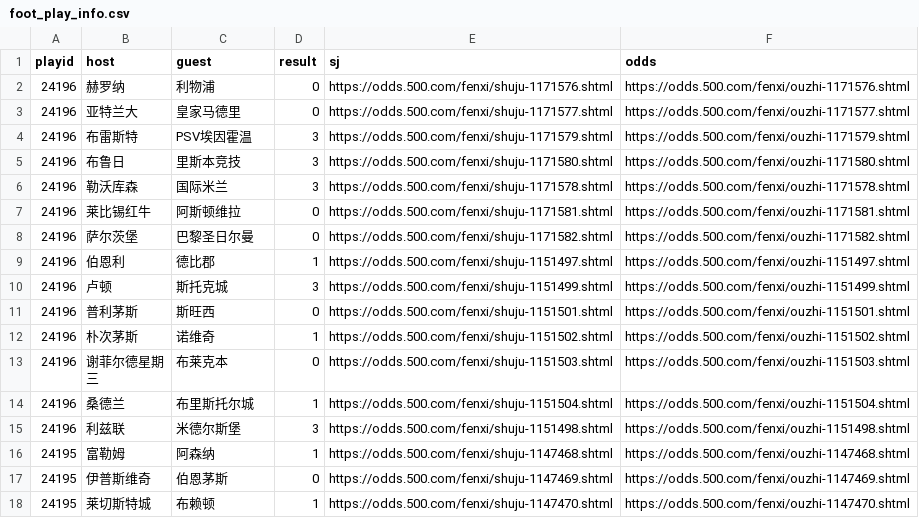
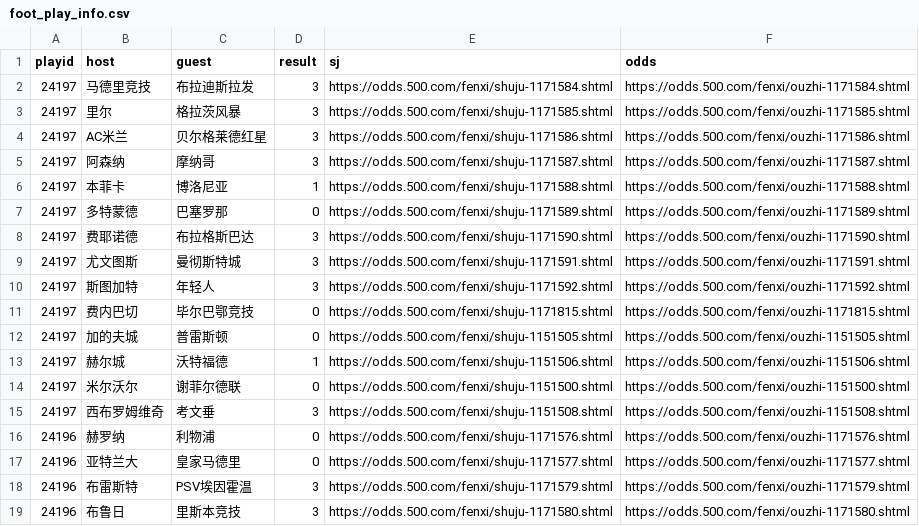
Before and after one commit to ipdisabled/fetch_data, a CSV file: foot_play_info.csv, drawn as a sheet; only a part is shown; the shorter side is filled out with more unchanged rows; the diff names each change by its address in the sheet, - before the commit and + after, or states it on an @@ line.

```diff
--- a/foot_play_info.csv
+++ b/foot_play_info.csv
+row 2: 24197 | 马德里竞技 | 布拉迪斯拉发 | 3 | https://odds.500.com/fenxi/shuju-1171584.shtml | https://odds.500.com/fenxi/ouzhi-1171584.shtml
+row 3: 24197 | 里尔 | 格拉茨风暴 | 3 | https://odds.500.com/fenxi/shuju-1171585.shtml | https://odds.500.com/fenxi/ouzhi-1171585.shtml
+row 4: 24197 | AC米兰 | 贝尔格莱德红星 | 3 | https://odds.500.com/fenxi/shuju-1171586.shtml | https://odds.500.com/fenxi/ouzhi-1171586.shtml
+row 5: 24197 | 阿森纳 | 摩纳哥 | 3 | https://odds.500.com/fenxi/shuju-1171587.shtml | https://odds.500.com/fenxi/ouzhi-1171587.shtml
+row 6: 24197 | 本菲卡 | 博洛尼亚 | 1 | https://odds.500.com/fenxi/shuju-1171588.shtml | https://odds.500.com/fenxi/ouzhi-1171588.shtml
+row 7: 24197 | 多特蒙德 | 巴塞罗那 | 0 | https://odds.500.com/fenxi/shuju-1171589.shtml | https://odds.500.com/fenxi/ouzhi-1171589.shtml
+row 8: 24197 | 费耶诺德 | 布拉格斯巴达 | 3 | https://odds.500.com/fenxi/shuju-1171590.shtml | https://odds.500.com/fenxi/ouzhi-1171590.shtml
+row 9: 24197 | 尤文图斯 | 曼彻斯特城 | 3 | https://odds.500.com/fenxi/shuju-1171591.shtml | https://odds.500.com/fenxi/ouzhi-1171591.shtml
+row 10: 24197 | 斯图加特 | 年轻人 | 3 | https://odds.500.com/fenxi/shuju-1171592.shtml | https://odds.500.com/fenxi/ouzhi-1171592.shtml
+row 11: 24197 | 费内巴切 | 毕尔巴鄂竞技 | 0 | https://odds.500.com/fenxi/shuju-1171815.shtml | https://odds.500.com/fenxi/ouzhi-1171815.shtml
+row 12: 24197 | 加的夫城 | 普雷斯顿 | 0 | https://odds.500.com/fenxi/shuju-1151505.shtml | https://odds.500.com/fenxi/ouzhi-1151505.shtml
+row 13: 24197 | 赫尔城 | 沃特福德 | 1 | https://odds.500.com/fenxi/shuju-1151506.shtml | https://odds.500.com/fenxi/ouzhi-1151506.shtml
+row 14: 24197 | 米尔沃尔 | 谢菲尔德联 | 0 | https://odds.500.com/fenxi/shuju-1151500.shtml | https://odds.500.com/fenxi/ouzhi-1151500.shtml
+row 15: 24197 | 西布罗姆维奇 | 考文垂 | 3 | https://odds.500.com/fenxi/shuju-1151508.shtml | https://odds.500.com/fenxi/ouzhi-1151508.shtml
```
Also changed, not shown: kl8_data.csv, next_match.csv, 8 other files.
